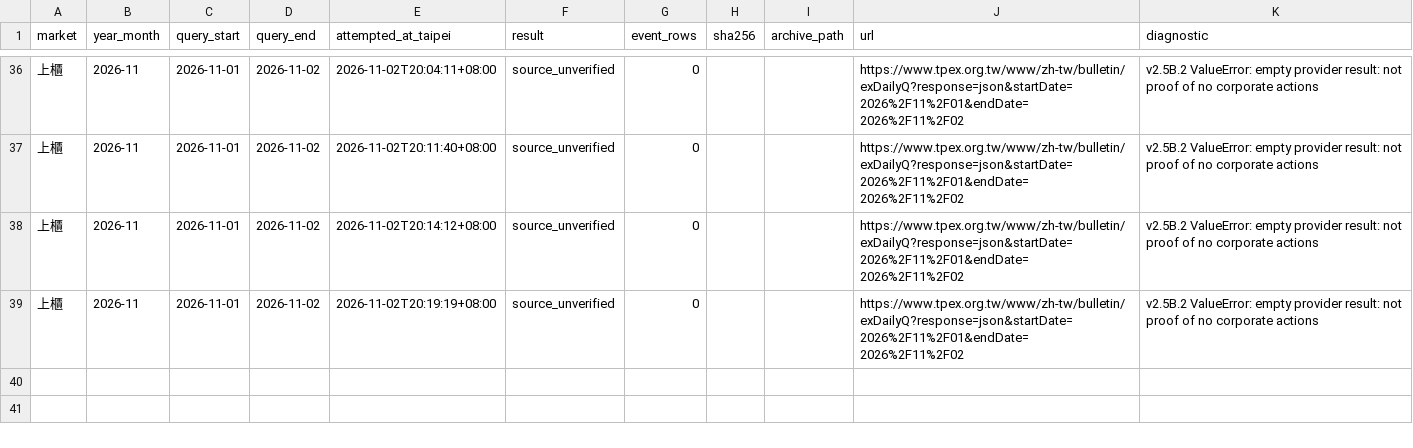
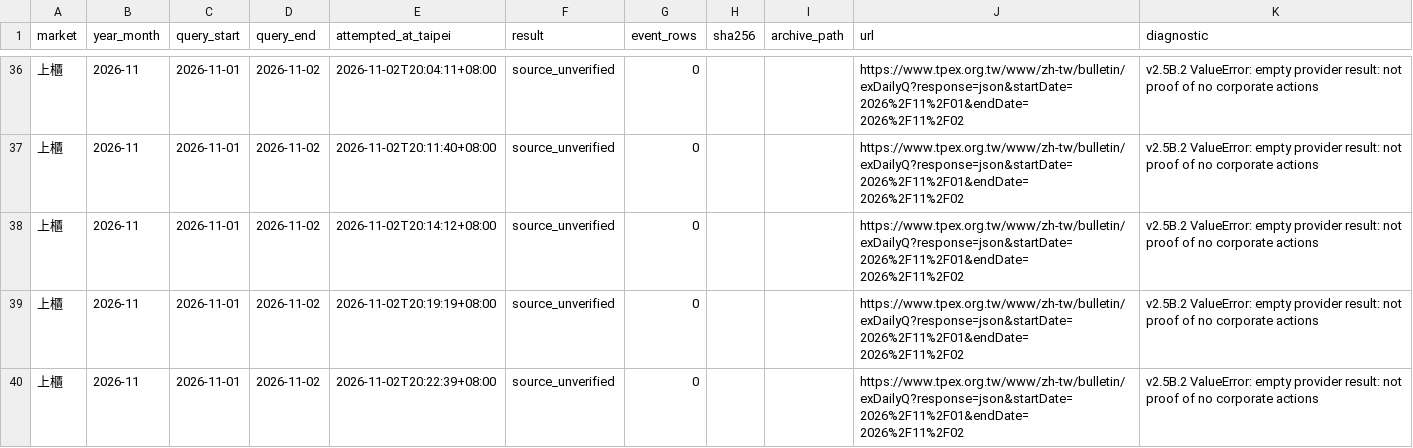
Before and after one commit to HcM595/tpe-mfds2.0, a CSV file: site/data/corporate_action_history_sources.csv, drawn as a sheet; only a part is shown, gaps mark what is left out.

```diff
--- a/site/data/corporate_action_history_sources.csv
+++ b/site/data/corporate_action_history_sources.csv
@@ -39 +39,2 @@
 上櫃,2026-11,2026-11-01,2026-11-02,2026-11-02T20:19:19+08:00,source_unverified,0,,,https://www.tpex.org.tw/www/zh-tw/bulletin/exDailyQ?response=json&startDate=2026%2F11%2F01&endDate=2026%2F11%2F02,v2.5B.2 ValueError: empty provider result: not proof of no corporate actions
+上櫃,2026-11,2026-11-01,2026-11-02,2026-11-02T20:22:39+08:00,source_unverified,0,,,https://www.tpex.org.tw/www/zh-tw/bulletin/exDailyQ?response=json&startDate=2026%2F11%2F01&endDate=2026%2F11%2F02,v2.5B.2 ValueError: empty provider result: not proof of no corporate actions
```
Also changed, not shown: site/data/corporate_action_readiness_30e.csv, 52 other files.
